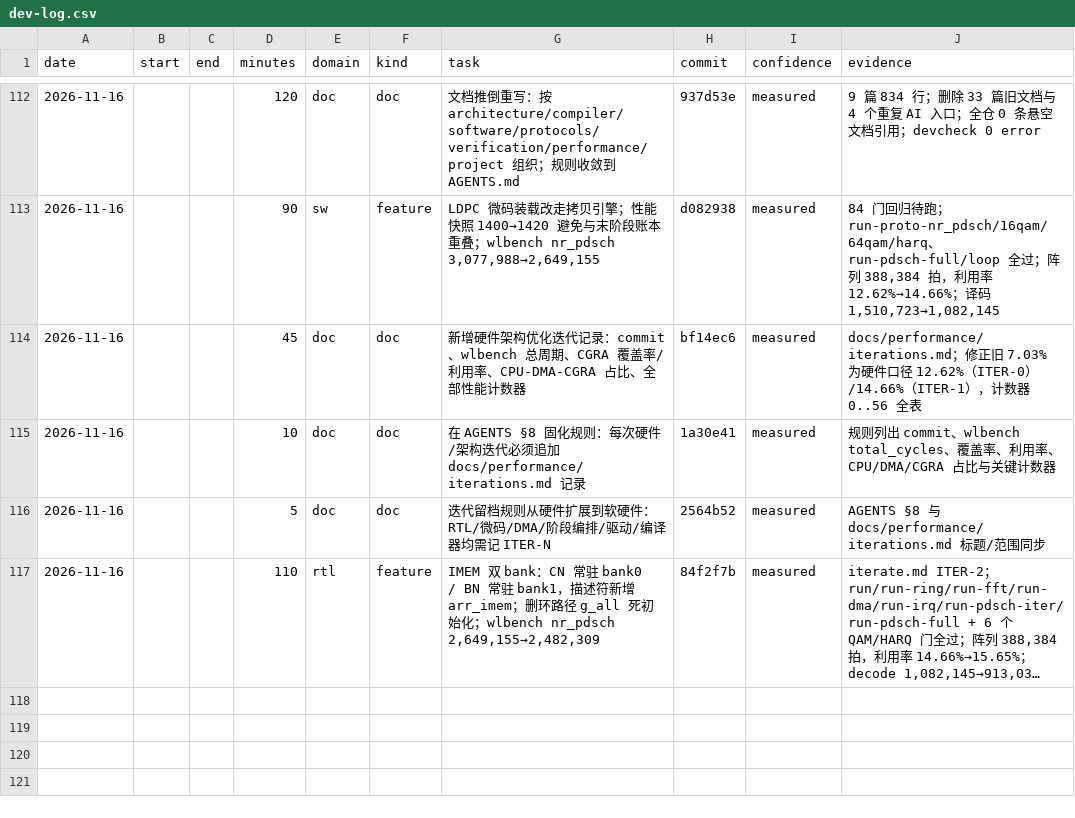
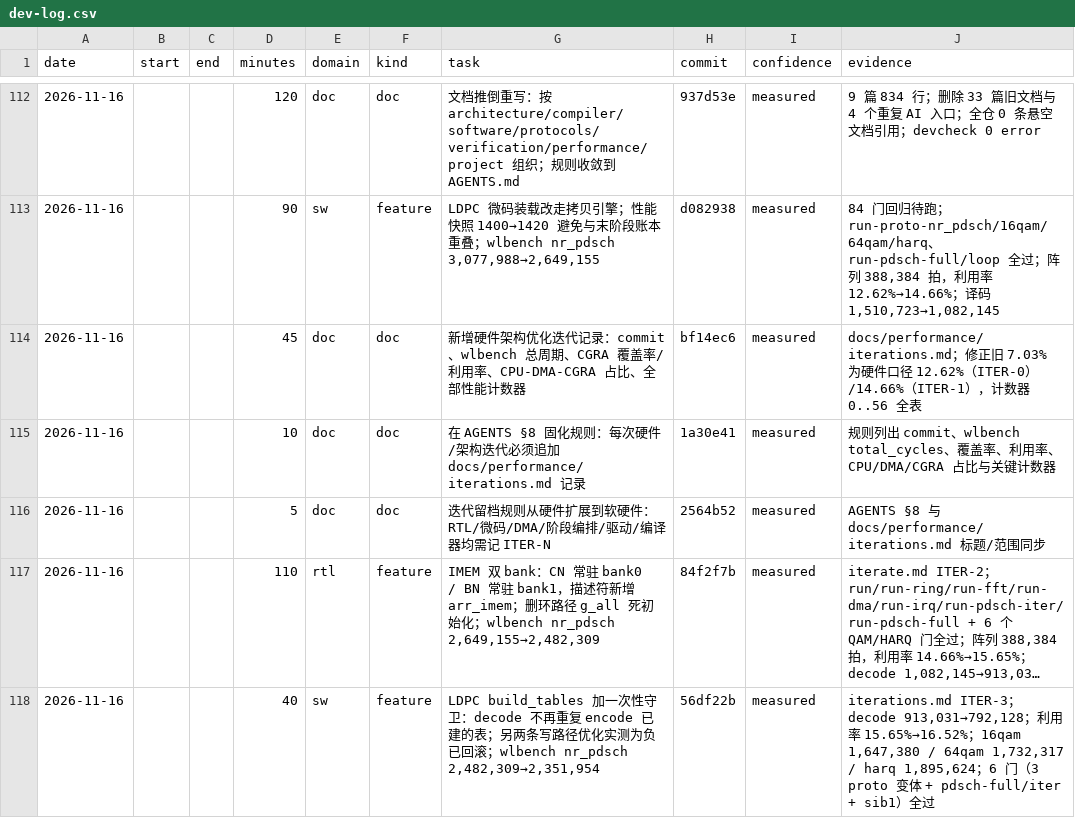
Before and after one commit to 229226/GPCP, a CSV file: docs/dev-log.csv, drawn as a sheet; only a part is shown, gaps mark what is left out; long unchanged cells end in …; the diff names each change by its address in the sheet, - before the commit and + after, or states it on an @@ line.

Commit message:
docs: record ITER-3 and refresh the baseline to 2,351,954
- iterations.md: ITER-3 row/counters/stage split, plus the two negative
  experiments (msg init and descriptor staging) so they are not retried.
- performance/README.md: baseline 2,351,954 / 16.52%, decode stage table,
  next-step list rebuilt from the measured decode breakdown.
- AGENTS §2: nr_pdsch + 16qam/64qam/harq numbers and timeline refreshed.

```diff
--- a/docs/dev-log.csv
+++ b/docs/dev-log.csv
+row 118: 2026-11-16 |  |  | 40 | sw | feature | LDPC build_tables 加一次性守卫：decode 不再重复 encode 已建的表；另两条写路径优化实测为负已回滚；wlbench nr_pdsch 2,482,309→2,351,954 | 56df22b | measured | iterations.md ITER-3；decode 913,031→792,128；利用率 15.65%→16.52%；16qam 1,647,380 / 64qam 1,732,317 / harq 1,895,624；6 门（3 proto 变体 + pdsch-full/iter + sib1）全过
```
Also changed, not shown: 3 other files.
